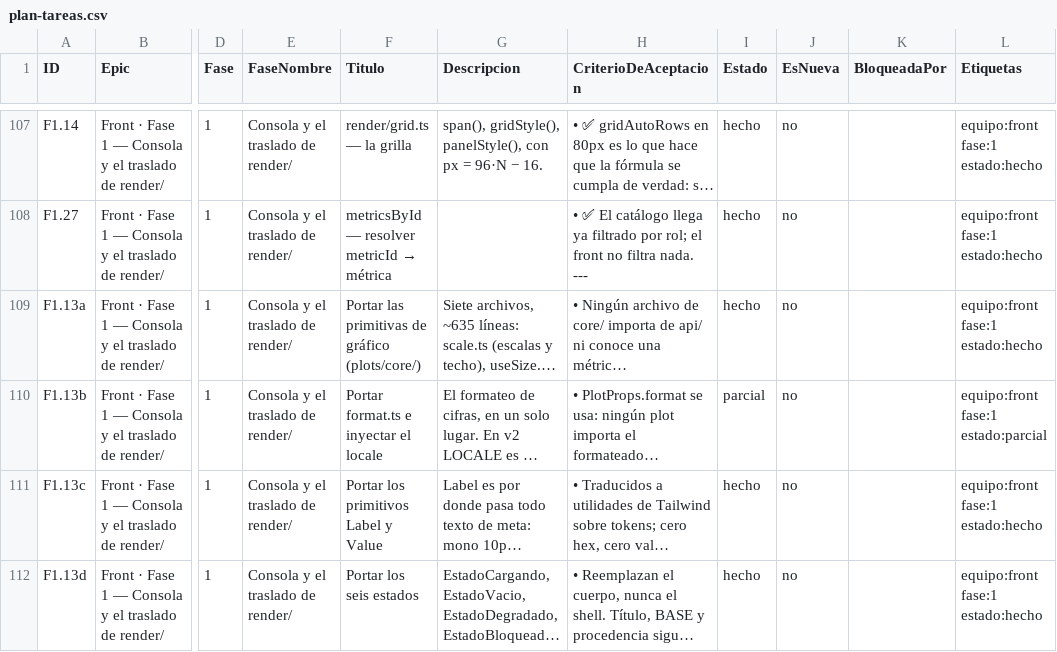
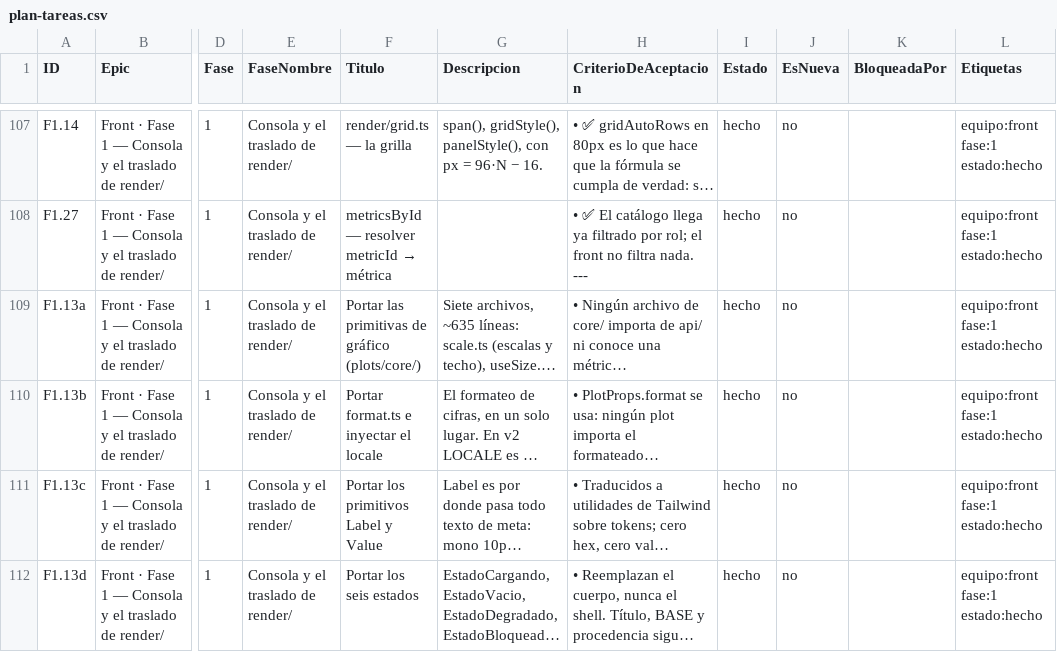
Before and after one commit to gerardoriarte-bt/synapse_dashboard, a CSV file: plan-tareas.csv, drawn as a sheet; only a part is shown, gaps mark what is left out; long unchanged cells end in …; the diff names each change by its address in the sheet, - before the commit and + after, or states it on an @@ line.

```diff
--- a/plan-tareas.csv
+++ b/plan-tareas.csv
-I110 (Estado): parcial
+I110 (Estado): hecho
-L110 (Etiquetas): equipo:front fase:1 estado:parcial
+L110 (Etiquetas): equipo:front fase:1 estado:hecho
```
Also changed, not shown: 17 other files.
